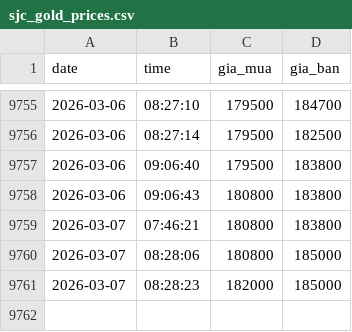
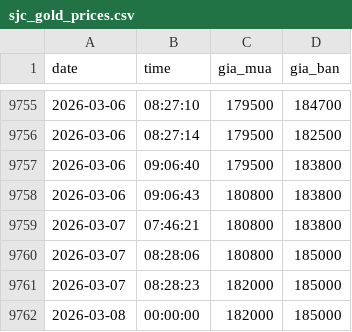
Before and after one commit to andy-nguyen-21/gold-market-data-vietnam, a CSV file: sjc_gold_prices.csv, drawn as a sheet; only a part is shown, gaps mark what is left out; the diff names each change by its address in the sheet, - before the commit and + after, or states it on an @@ line.

```diff
--- a/sjc_gold_prices.csv
+++ b/sjc_gold_prices.csv
+row 9762: 2026-03-08 | 00:00:00 | 182000 | 185000
```
